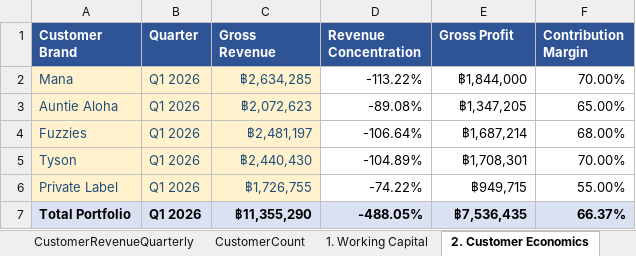
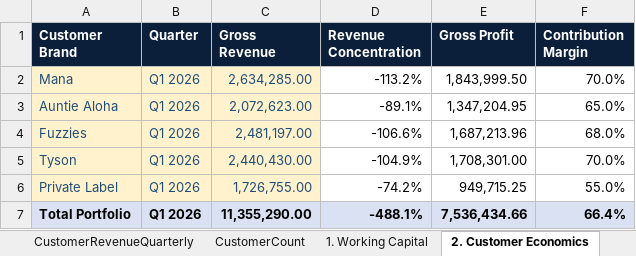
Before and after one commit to khchan8/Tpo-Website, an Excel workbook: MonthlyReport/TPO_Monthly_Input.xlsx, sheet 2. Customer Economics, drawn as a sheet; values as stored, in another font and other column widths than the file's, no borders; charts and pictures not drawn; the diff names each change by its address in the sheet, - before the commit and + after, or states it on an @@ line.

```diff
--- a/MonthlyReport/TPO_Monthly_Input.xlsx (sheet 2. Customer Economics)
+++ b/MonthlyReport/TPO_Monthly_Input.xlsx (sheet 2. Customer Economics)
-A1:F1 fill: #2E5496
+A1:F1 fill: #0B1F3A
-C2 (Gross Revenue): ฿2,634,285
+C2 (Gross Revenue): 2,634,285.00
-D2 (Revenue Concentration): -113.22%
+D2 (Revenue Concentration): -113.2%
-E2 (Gross Profit): ฿1,844,000
+E2 (Gross Profit): 1,843,999.50
-F2 (Contribution Margin): 70.00%
+F2 (Contribution Margin): 70.0%
-C3 (Gross Revenue): ฿2,072,623
+C3 (Gross Revenue): 2,072,623.00
-D3 (Revenue Concentration): -89.08%
+D3 (Revenue Concentration): -89.1%
-E3 (Gross Profit): ฿1,347,205
+E3 (Gross Profit): 1,347,204.95
-F3 (Contribution Margin): 65.00%
+F3 (Contribution Margin): 65.0%
-C4 (Gross Revenue): ฿2,481,197
+C4 (Gross Revenue): 2,481,197.00
-D4 (Revenue Concentration): -106.64%
+D4 (Revenue Concentration): -106.6%
-E4 (Gross Profit): ฿1,687,214
+E4 (Gross Profit): 1,687,213.96
-F4 (Contribution Margin): 68.00%
+F4 (Contribution Margin): 68.0%
-C5 (Gross Revenue): ฿2,440,430
+C5 (Gross Revenue): 2,440,430.00
-D5 (Revenue Concentration): -104.89%
+D5 (Revenue Concentration): -104.9%
-E5 (Gross Profit): ฿1,708,301
+E5 (Gross Profit): 1,708,301.00
-F5 (Contribution Margin): 70.00%
+F5 (Contribution Margin): 70.0%
-C6 (Gross Revenue): ฿1,726,755
+C6 (Gross Revenue): 1,726,755.00
-D6 (Revenue Concentration): -74.22%
+D6 (Revenue Concentration): -74.2%
-E6 (Gross Profit): ฿949,715
+E6 (Gross Profit): 949,715.25
-F6 (Contribution Margin): 55.00%
+F6 (Contribution Margin): 55.0%
-C7 (Gross Revenue): ฿11,355,290
+C7 (Gross Revenue): 11,355,290.00
-D7 (Revenue Concentration): -488.05%
+D7 (Revenue Concentration): -488.1%
-E7 (Gross Profit): ฿7,536,435
+E7 (Gross Profit): 7,536,434.66
-F7 (Contribution Margin): 66.37%
+F7 (Contribution Margin): 66.4%
```
Also changed, not shown: sheet MonthlyFinancials, sheet CustomerRevenueMonthly, sheet Commentary, sheet Quarterly Financials, sheet 1. Working Capital, sheet CustomerRevenueQuarterly, 4 more sheets, other sheet tabs, charts or pictures, 18 other files.
